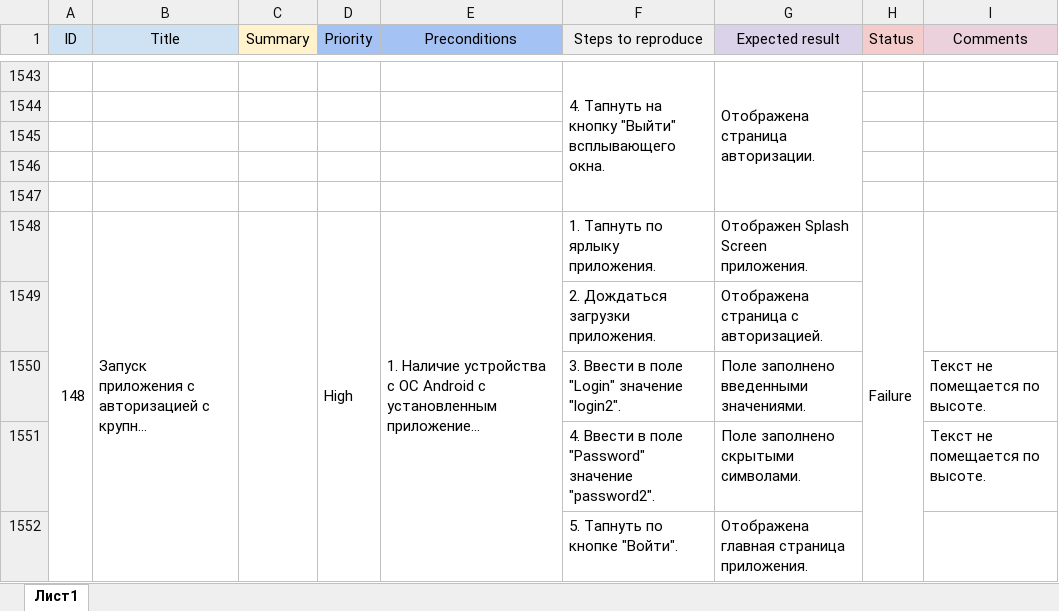
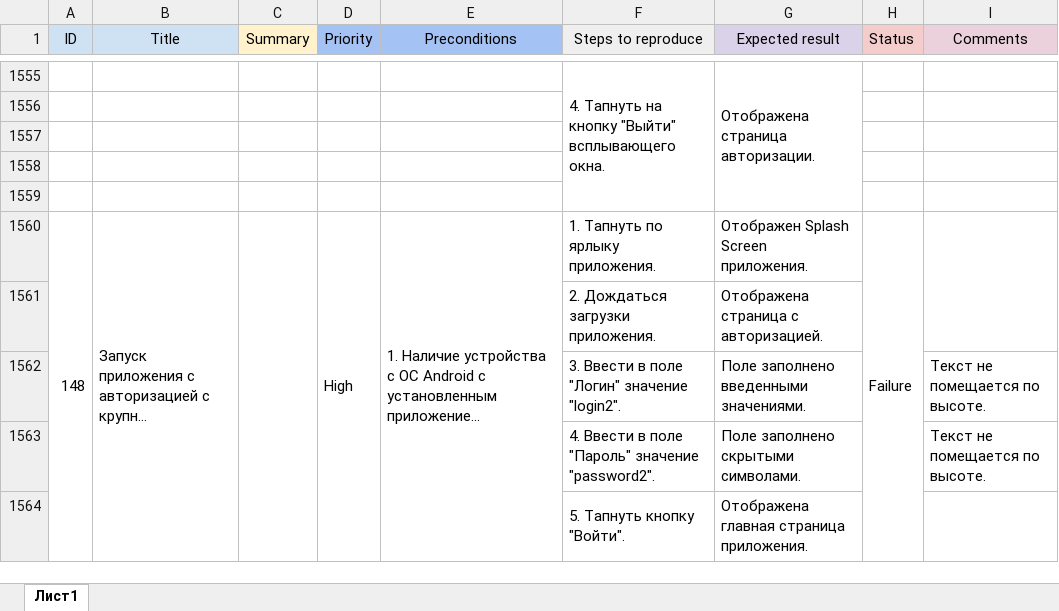
Before and after one commit to Nephedov/Hospice_app_Testing, an Excel workbook: Cases.xlsx, sheet Лист1, drawn as a sheet; only a part is shown, gaps mark what is left out; long unchanged cells end in …; values as stored, in another font and other column widths than the file's, no borders; charts and pictures not drawn; addresses are those after the commit; the diff covers the shown part only; the diff names each change by its address in the sheet, - before the commit and + after, or states it on an @@ line.

```diff
--- a/Cases.xlsx (sheet Лист1)
+++ b/Cases.xlsx (sheet Лист1)
-F1562 (Steps to reproduce): 3. Ввести в поле "Login" значение "login2".
+F1562 (Steps to reproduce): 3. Ввести в поле "Логин" значение "login2".
-F1563 (Steps to reproduce): …в поле "Password" значение "password2".
+F1563 (Steps to reproduce): …в поле "Пароль" значение "password2".
-F1564 (Steps to reproduce): 5. Тапнуть по кнопке "Войти".
+F1564 (Steps to reproduce): 5. Тапнуть кнопку "Войти".
+F1564:F1566 merged
+G1564:G1566 merged
+I1564:I1566 merged
```
Also changed, not shown: 869 added rows, 9 edited cells and merged cells elsewhere in this sheet, Check.xlsx.
